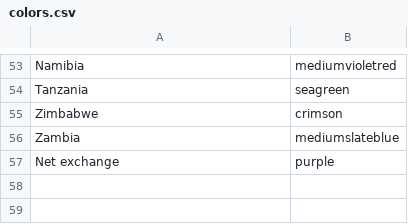
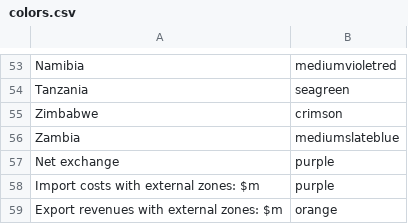
Before and after one commit to ESMAP-World-Bank-Group/EPM, a CSV file: epm/postprocessing/static/colors.csv, drawn as a sheet; only a part is shown, gaps mark what is left out; the diff names each change by its address in the sheet, - before the commit and + after, or states it on an @@ line.

```diff
--- a/epm/postprocessing/static/colors.csv
+++ b/epm/postprocessing/static/colors.csv
+row 58: Import costs with external zones: $m | purple
+row 59: Export revenues with external zones: $m | orange
```
Also changed, not shown: 3 other files.
